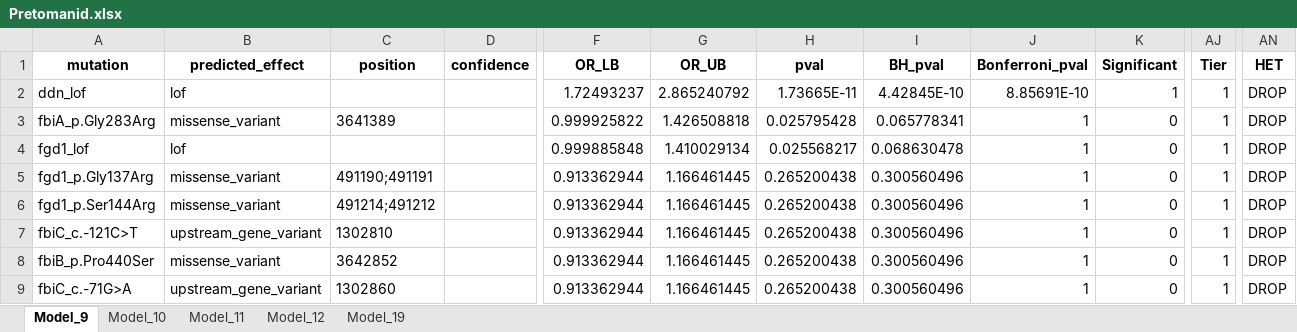
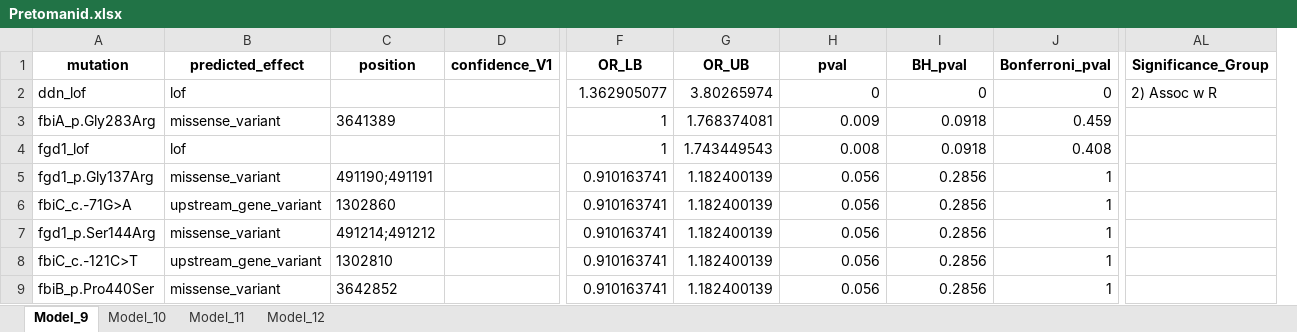
Before and after one commit to farhat-lab/who-analysis, an Excel workbook: results/BINARY/Pretomanid.xlsx, sheet Model_9, drawn as a sheet; only a part is shown, gaps mark what is left out; values as stored, in another font and other column widths than the file's, no borders; removed rows and columns are numbered as before the commit, all else as after; rows hold the shown columns only; the diff covers the shown part only; the diff names each change by its address in the sheet, - before the commit and + after, or states it on an @@ line.

```diff
--- a/results/BINARY/Pretomanid.xlsx (sheet Model_9)
+++ b/results/BINARY/Pretomanid.xlsx (sheet Model_9)
-sheet tab: Model_19
-column D (confidence), empty
+column D (confidence_V1), empty
-column K (Significant), rows 2-8: 1 | 0 | 0 | 0 | 0 | 0 | 0
-column AJ (Tier), rows 2-8: all 1
-column AN (HET), rows 2-8: all DROP
+column AL (Significance_Group), row 2: 2) Assoc w R
-F2 (OR_LB): 1.72493237
+F2 (OR_LB): 1.362905077
-G2 (OR_UB): 2.865240792
+G2 (OR_UB): 3.80265974
-H2 (pval): 1.73665E-11
+H2 (pval): 0
-I2 (BH_pval): 4.42845E-10
+I2 (BH_pval): 0
-J2 (Bonferroni_pval): 8.85691E-10
+J2 (Bonferroni_pval): 0
-F3 (OR_LB): 0.999925822
+F3 (OR_LB): 1
-G3 (OR_UB): 1.426508818
+G3 (OR_UB): 1.768374081
-H3 (pval): 0.025795428
+H3 (pval): 0.009
-I3 (BH_pval): 0.065778341
+I3 (BH_pval): 0.0918
-J3 (Bonferroni_pval): 1
+J3 (Bonferroni_pval): 0.459
-F4 (OR_LB): 0.999885848
+F4 (OR_LB): 1
-G4 (OR_UB): 1.410029134
+G4 (OR_UB): 1.743449543
-H4 (pval): 0.025568217
+H4 (pval): 0.008
-I4 (BH_pval): 0.068630478
+I4 (BH_pval): 0.0918
-J4 (Bonferroni_pval): 1
+J4 (Bonferroni_pval): 0.408
-F5 (OR_LB): 0.913362944
+F5 (OR_LB): 0.910163741
-G5 (OR_UB): 1.166461445
+G5 (OR_UB): 1.182400139
-H5 (pval): 0.265200438
+H5 (pval): 0.056
-I5 (BH_pval): 0.300560496
+I5 (BH_pval): 0.2856
+row 6: fbiC_c.-71G>A | upstream_gene_variant | 1302860 |  | 0.910163741 | 1.182400139 | 0.056 | 0.2856 | 1
-F7:F9 (OR_LB): 0.913362944
+F7:F9 (OR_LB): 0.910163741
-G7:G9 (OR_UB): 1.166461445
+G7:G9 (OR_UB): 1.182400139
-H7:H9 (pval): 0.265200438
+H7:H9 (pval): 0.056
-I7:I9 (BH_pval): 0.300560496
+I7:I9 (BH_pval): 0.2856
-row 9: fbiC_c.-71G>A | upstream_gene_variant | 1302860 |  | 0.913362944 | 1.166461445 | 0.265200438 | 0.300560496 | 1 | 0 | 1 | DROP
```
Also changed, not shown: 1 added row, 8 removed rows and 162 edited cells elsewhere in this sheet, sheet Model_12, sheet Model_10, sheet Model_11, 32 other files.
